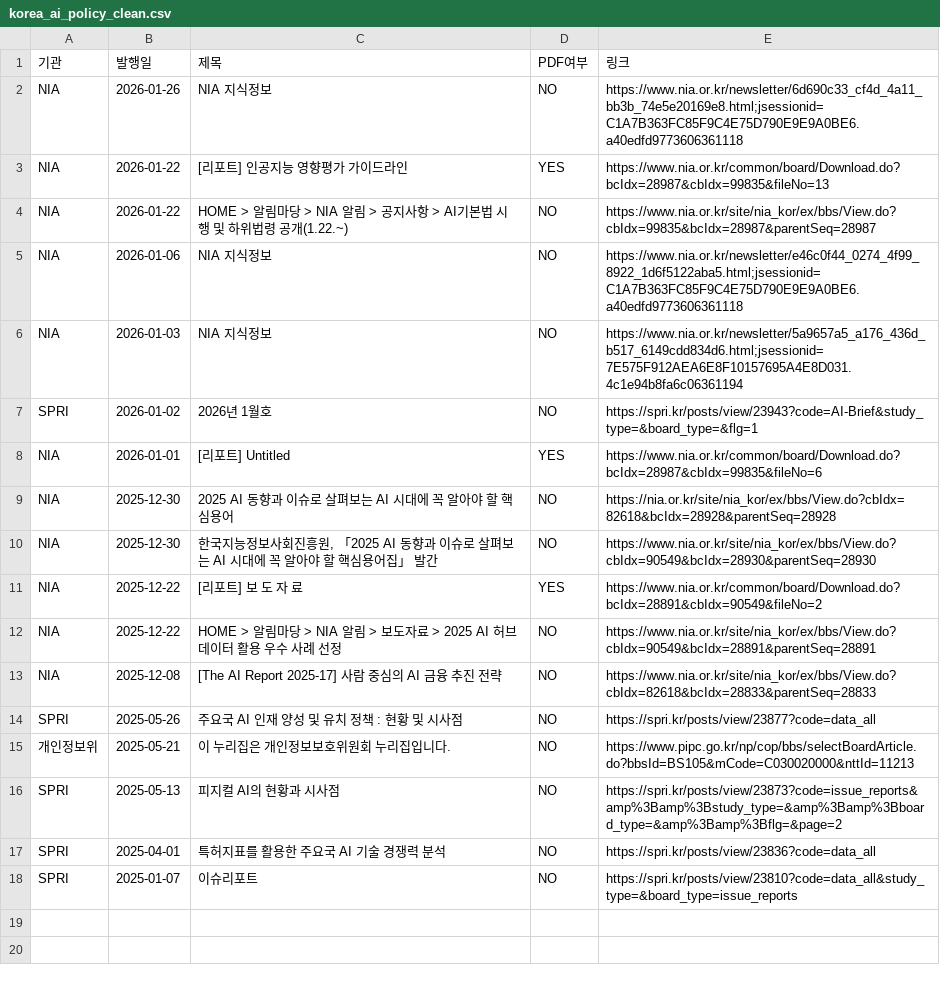
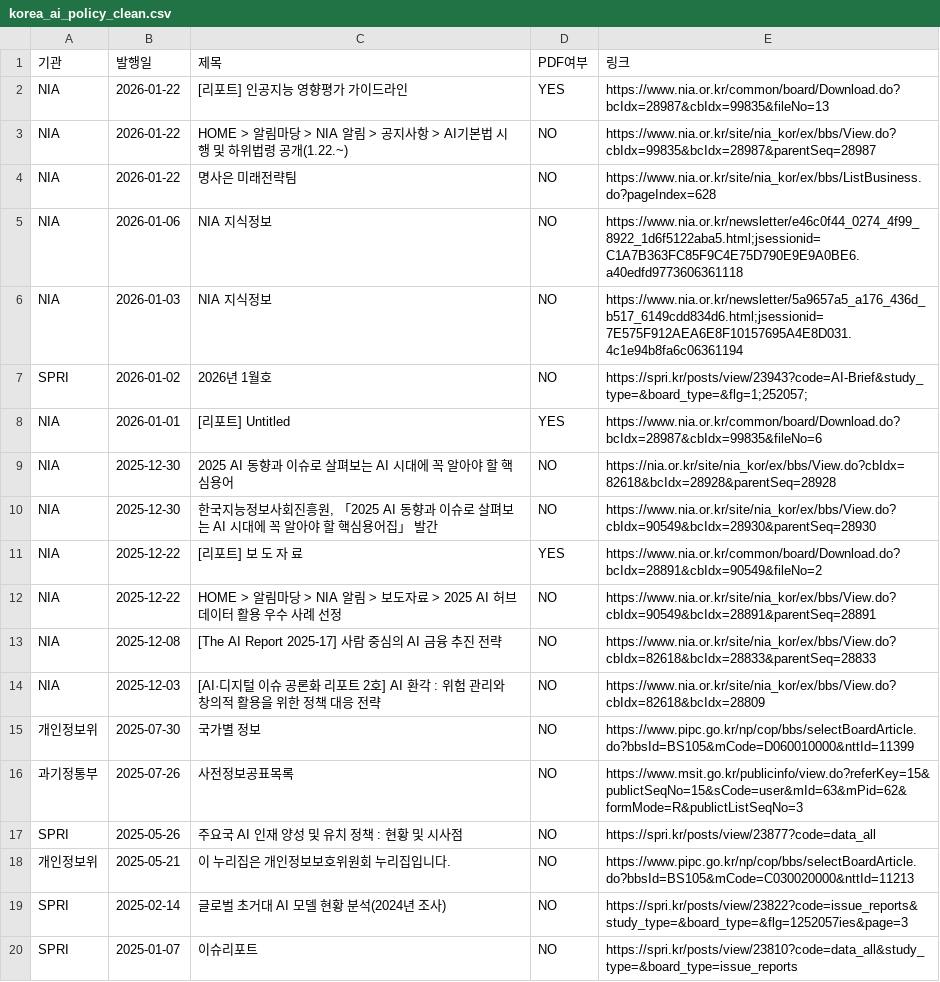
Before and after one commit to tlagytjq99-ux/my-news-bot, a CSV file: korea_ai_policy_clean.csv, drawn as a sheet.

```diff
--- a/korea_ai_policy_clean.csv
+++ b/korea_ai_policy_clean.csv
@@ -1,8 +1,8 @@
 기관,발행일,제목,PDF여부,링크
-NIA,2026-01-26,NIA 지식정보,NO,https://www.nia.or.kr/newsletter/6d690c33_cf4d_4a11_bb3b_74e5e20169e8.html;jsessionid=C1A7B363FC85F9C4E75D790E9E9A0BE6.a40edfd9773606361118
 NIA,2026-01-22,[리포트] 인공지능 영향평가 가이드라인,YES,https://www.nia.or.kr/common/board/Download.do?bcIdx=28987&cbIdx=99835&fileNo=13
 NIA,2026-01-22,HOME > 알림마당 > NIA 알림 > 공지사항 > AI기본법 시행 및 하위법령 공개(1.22.~),NO,https://www.nia.or.kr/site/nia_kor/ex/bbs/View.do?cbIdx=99835&bcIdx=28987&parentSeq=28987
+NIA,2026-01-22,명사은 미래전략팀,NO,https://www.nia.or.kr/site/nia_kor/ex/bbs/ListBusiness.do?pageIndex=628
 NIA,2026-01-06,NIA 지식정보,NO,https://www.nia.or.kr/newsletter/e46c0f44_0274_4f99_8922_1d6f5122aba5.html;jsessionid=C1A7B363FC85F9C4E75D790E9E9A0BE6.a40edfd9773606361118
 NIA,2026-01-03,NIA 지식정보,NO,https://www.nia.or.kr/newsletter/5a9657a5_a176_436d_b517_6149cdd834d6.html;jsessionid=7E575F912AEA6E8F10157695A4E8D031.4c1e94b8fa6c06361194
-SPRI,2026-01-02,2026년 1월호,NO,https://spri.kr/posts/view/23943?code=AI-Brief&study_type=&board_type=&flg=1
+SPRI,2026-01-02,2026년 1월호,NO,https://spri.kr/posts/view/23943?code=AI-Brief&study_type=&board_type=&flg=1;252057;
 NIA,2026-01-01,[리포트] Untitled,YES,https://www.nia.or.kr/common/board/Download.do?bcIdx=28987&cbIdx=99835&fileNo=6
@@ -13,6 +13,8 @@ NIA,2025-12-22,HOME > 알림마당 > NIA 알림 > 보도자료 > 2025 AI 허브
 NIA,2025-12-08,[The AI Report 2025-17] 사람 중심의 AI 금융 추진 전략,NO,https://www.nia.or.kr/site/nia_kor/ex/bbs/View.do?cbIdx=82618&bcIdx=28833&parentSeq=28833
+NIA,2025-12-03,[AI·디지털 이슈 공론화 리포트 2호] AI 환각 : 위험 관리와 창의적 활용을 위한 정책 대응 전략,NO,https://www.nia.or.kr/site/nia_kor/ex/bbs/View.do?cbIdx=82618&bcIdx=28809
+개인정보위,2025-07-30,국가별 정보,NO,https://www.pipc.go.kr/np/cop/bbs/selectBoardArticle.do?bbsId=BS105&mCode=D060010000&nttId=11399
+과기정통부,2025-07-26,사전정보공표목록,NO,https://www.msit.go.kr/publicinfo/view.do?referKey=15&publictSeqNo=15&sCode=user&mId=63&mPid=62&formMode=R&publictListSeqNo=3
 SPRI,2025-05-26,주요국 AI 인재 양성 및 유치 정책 : 현황 및 시사점,NO,https://spri.kr/posts/view/23877?code=data_all
 개인정보위,2025-05-21,이 누리집은 개인정보보호위원회 누리집입니다.,NO,https://www.pipc.go.kr/np/cop/bbs/selectBoardArticle.do?bbsId=BS105&mCode=C030020000&nttId=11213
-SPRI,2025-05-13,피지컬 AI의 현황과 시사점,NO,https://spri.kr/posts/view/23873?code=issue_reports&amp%3Bamp%3Bstudy_type=&amp%3Bamp%3Bboard_type=&amp%3Bamp%3Bflg=&page=2
-SPRI,2025-04-01,특허지표를 활용한 주요국 AI 기술 경쟁력 분석,NO,https://spri.kr/posts/view/23836?code=data_all
+SPRI,2025-02-14,글로벌 초거대 AI 모델 현황 분석(2024년 조사),NO,https://spri.kr/posts/view/23822?code=issue_reports&study_type=&board_type=&flg=1252057ies&page=3
 SPRI,2025-01-07,이슈리포트,NO,https://spri.kr/posts/view/23810?code=data_all&study_type=&board_type=issue_reports
```
